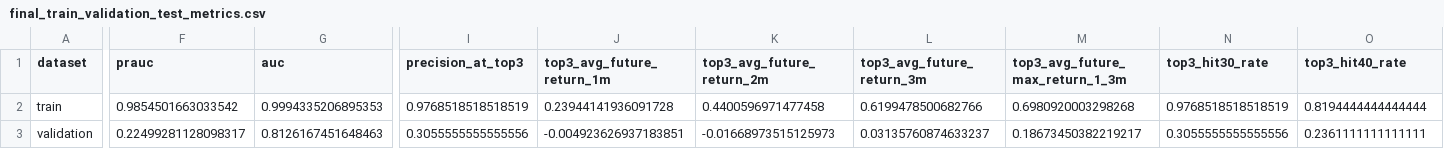
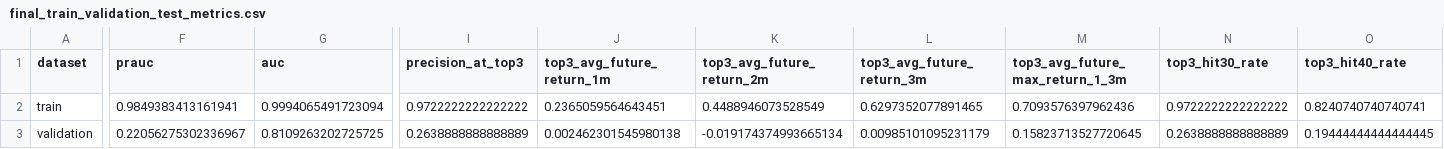
Before and after one commit to James1424/XGB_tail_boom_4000, a CSV file: outputs/final_train_validation_test_metrics.csv, drawn as a sheet; only a part is shown, gaps mark what is left out; the diff covers the shown part only; the diff names each change by its address in the sheet, - before the commit and + after, or states it on an @@ line.

```diff
--- a/outputs/final_train_validation_test_metrics.csv
+++ b/outputs/final_train_validation_test_metrics.csv
-F2 (prauc): 0.9854501663033542
+F2 (prauc): 0.9849383413161941
-G2 (auc): 0.9994335206895353
+G2 (auc): 0.9994065491723094
-I2 (precision_at_top3): 0.9768518518518519
+I2 (precision_at_top3): 0.9722222222222222
-J2 (top3_avg_future_return_1m): 0.23944141936091728
+J2 (top3_avg_future_return_1m): 0.2365059564643451
-K2 (top3_avg_future_return_2m): 0.4400596971477458
+K2 (top3_avg_future_return_2m): 0.4488946073528549
-L2 (top3_avg_future_return_3m): 0.6199478500682766
+L2 (top3_avg_future_return_3m): 0.6297352077891465
-M2 (top3_avg_future_max_return_1_3m): 0.6980920003298268
+M2 (top3_avg_future_max_return_1_3m): 0.7093576397962436
-N2 (top3_hit30_rate): 0.9768518518518519
+N2 (top3_hit30_rate): 0.9722222222222222
-O2 (top3_hit40_rate): 0.8194444444444444
+O2 (top3_hit40_rate): 0.8240740740740741
-F3 (prauc): 0.22499281128098317
+F3 (prauc): 0.22056275302336967
-G3 (auc): 0.8126167451648463
+G3 (auc): 0.8109263202725725
-I3 (precision_at_top3): 0.3055555555555556
+I3 (precision_at_top3): 0.2638888888888889
-J3 (top3_avg_future_return_1m): -0.004923626937183851
+J3 (top3_avg_future_return_1m): 0.002462301545980138
-K3 (top3_avg_future_return_2m): -0.01668973515125973
+K3 (top3_avg_future_return_2m): -0.019174374993665134
-L3 (top3_avg_future_return_3m): 0.03135760874633237
+L3 (top3_avg_future_return_3m): 0.00985101095231179
-M3 (top3_avg_future_max_return_1_3m): 0.18673450382219217
+M3 (top3_avg_future_max_return_1_3m): 0.15823713527720645
-N3 (top3_hit30_rate): 0.3055555555555556
+N3 (top3_hit30_rate): 0.2638888888888889
-O3 (top3_hit40_rate): 0.2361111111111111
+O3 (top3_hit40_rate): 0.19444444444444445
```
Also changed, not shown: 82 edited cells elsewhere in this file, outputs/ablation_ranked_summary.csv, outputs/five_seed_training_stability.csv, 20 other files.
